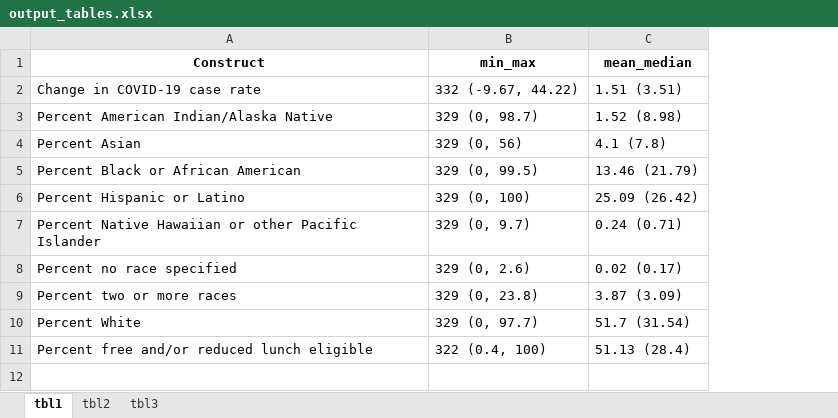
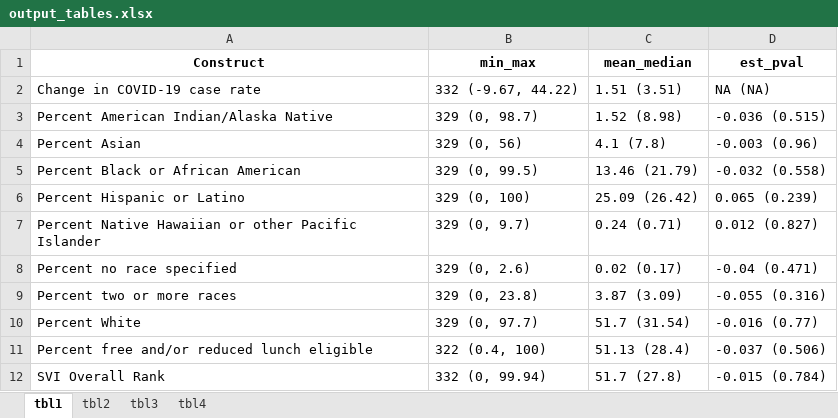
Before and after one commit to ztimpeicf/nscps_district_cases, an Excel workbook: output_tables.xlsx, sheet tbl1, drawn as a sheet; values as stored, in another font and other column widths than the file's, no borders; the diff names each change by its address in the sheet, - before the commit and + after, or states it on an @@ line.

```diff
--- a/output_tables.xlsx (sheet tbl1)
+++ b/output_tables.xlsx (sheet tbl1)
+sheet tab: tbl4
+column D (est_pval), rows 2-11: NA (NA) | -0.036 (0.515) | -0.003 (0.96) | -0.032 (0.558) | 0.065 (0.239) | 0.012 (0.827) | -0.04 (0.471) | -0.055 (0.316) | -0.016 (0.77) | -0.037 (0.506)
+row 12: SVI Overall Rank | 332 (0, 99.94) | 51.7 (27.8) | -0.015 (0.784)
```
Also changed, not shown: sheet tbl3, sheet tbl2, analytic_data.xlsx, construct_texts.xlsx, 12 other files.
